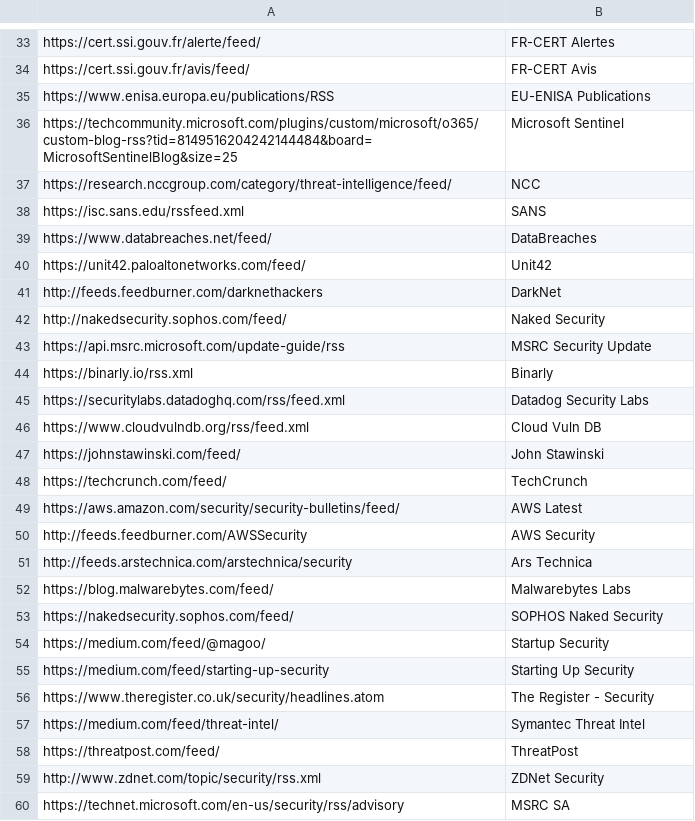
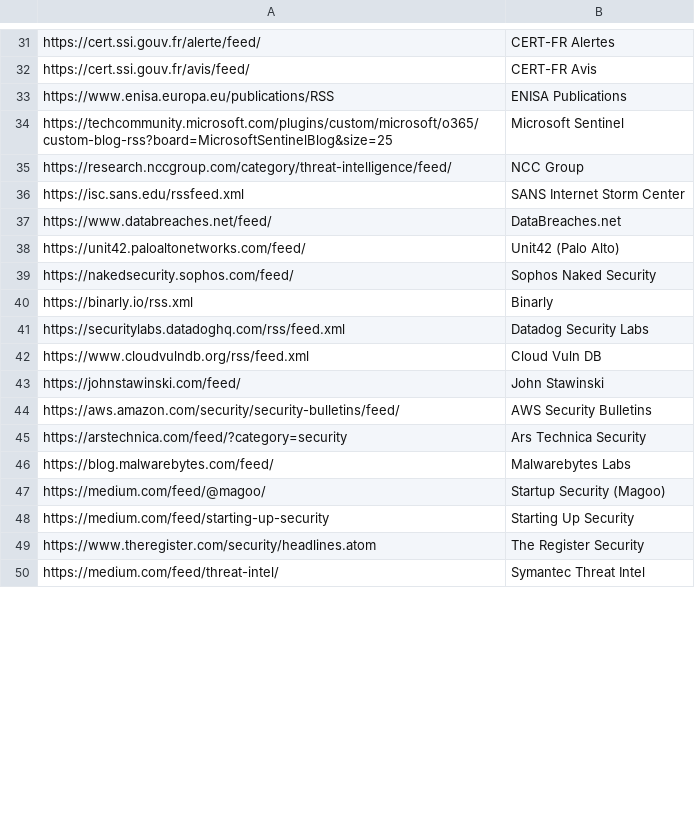
Before and after one commit to DragonSecurity/dstif, a CSV file: feed.csv, drawn as a sheet; only a part is shown, gaps mark what is left out; removed rows and columns are numbered as before the commit, all else as after; the diff covers the shown part only; the diff names each change by its address in the sheet, - before the commit and + after, or states it on an @@ line.

Commit message:
Update feed sources and URLs in feed.csv

```diff
--- a/feed.csv
+++ b/feed.csv
-B31: FR-CERT Alertes
+B31: CERT-FR Alertes
-B32: FR-CERT Avis
+B32: CERT-FR Avis
-B33: EU-ENISA Publications
+B33: ENISA Publications
-A34: https://techcommunity.microsoft.com/plugins/custom/microsoft/o365/custom-blog-rss?tid=8149516204242144484&board=MicrosoftSentinelBlog&size=25
+A34: https://techcommunity.microsoft.com/plugins/custom/microsoft/o365/custom-blog-rss?board=MicrosoftSentinelBlog&size=25
-B35: NCC
+B35: NCC Group
-B36: SANS
+B36: SANS Internet Storm Center
-B37: DataBreaches
+B37: DataBreaches.net
-B38: Unit42
+B38: Unit42 (Palo Alto)
-row 41: http://feeds.feedburner.com/darknethackers | DarkNet
-A39: http://nakedsecurity.sophos.com/feed/
+A39: https://nakedsecurity.sophos.com/feed/
-B39: Naked Security
+B39: Sophos Naked Security
-row 43: https://api.msrc.microsoft.com/update-guide/rss | MSRC Security Update
-row 48: https://techcrunch.com/feed/ | TechCrunch
-B44: AWS Latest
+B44: AWS Security Bulletins
-row 50: http://feeds.feedburner.com/AWSSecurity | AWS Security
-row 51: http://feeds.arstechnica.com/arstechnica/security | Ars Technica
+row 45: https://arstechnica.com/feed/?category=security | Ars Technica Security
-row 53: https://nakedsecurity.sophos.com/feed/ | SOPHOS Naked Security
-B47: Startup Security
+B47: Startup Security (Magoo)
-A49: https://www.theregister.co.uk/security/headlines.atom
+A49: https://www.theregister.com/security/headlines.atom
-B49: The Register - Security
+B49: The Register Security
-row 58: https://threatpost.com/feed/ | ThreatPost
-row 59: http://www.zdnet.com/topic/security/rss.xml | ZDNet Security
-row 60: https://technet.microsoft.com/en-us/security/rss/advisory | MSRC SA
```
Also changed, not shown: 13 added rows, 8 removed rows and 15 edited cells elsewhere in this file.
